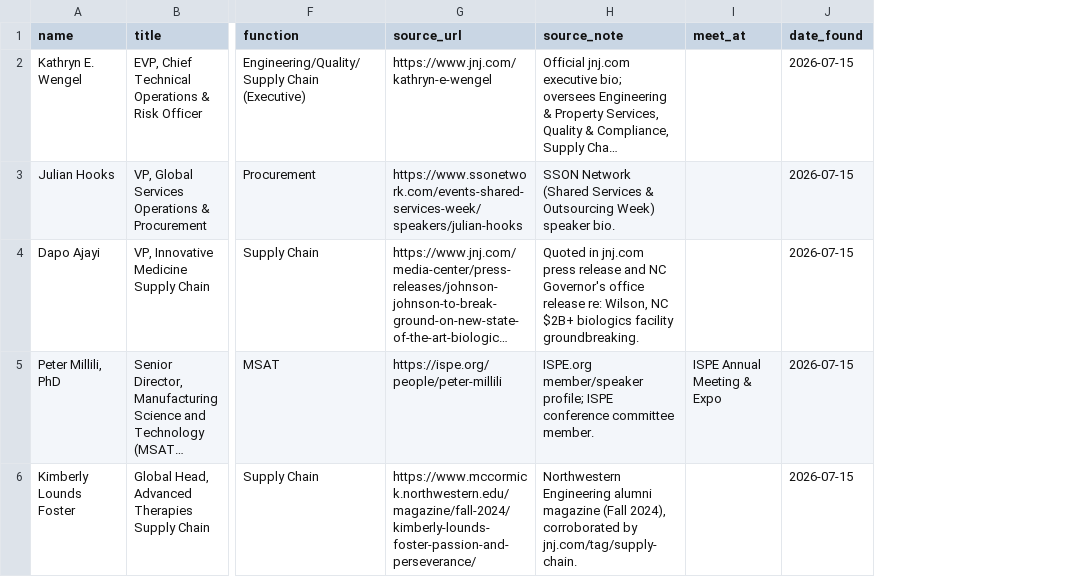
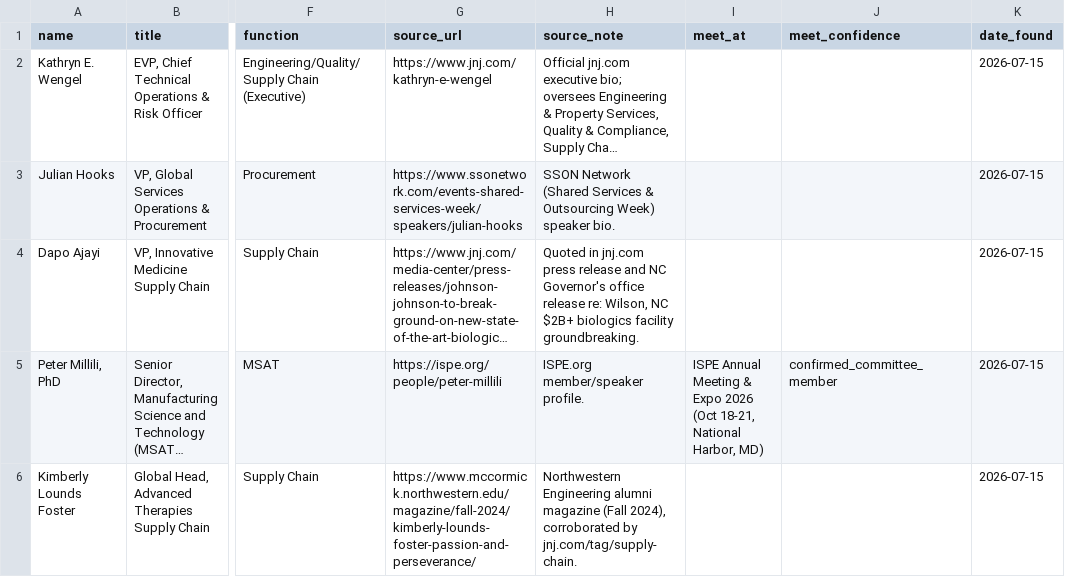
Before and after one commit to milescapper1-oss/claude-code, a CSV file: jnj-mapping/data/contacts.csv, drawn as a sheet; only a part is shown, gaps mark what is left out; long unchanged cells end in …; the diff covers the shown part only; the diff names each change by its address in the sheet, - before the commit and + after, or states it on an @@ line.

```diff
--- a/jnj-mapping/data/contacts.csv
+++ b/jnj-mapping/data/contacts.csv
+column J (meet_confidence), row 5: confirmed_committee_member
-H5 (source_note): ISPE.org member/speaker profile; ISPE conference committee member.
+H5 (source_note): ISPE.org member/speaker profile.
-I5 (meet_at): ISPE Annual Meeting & Expo
+I5 (meet_at): ISPE Annual Meeting & Expo 2026 (Oct 18-21, National Harbor, MD)
```
Also changed, not shown: 4 added rows and 6 edited cells elsewhere in this file, jnj-mapping/data/conferences.csv, 3 other files.
